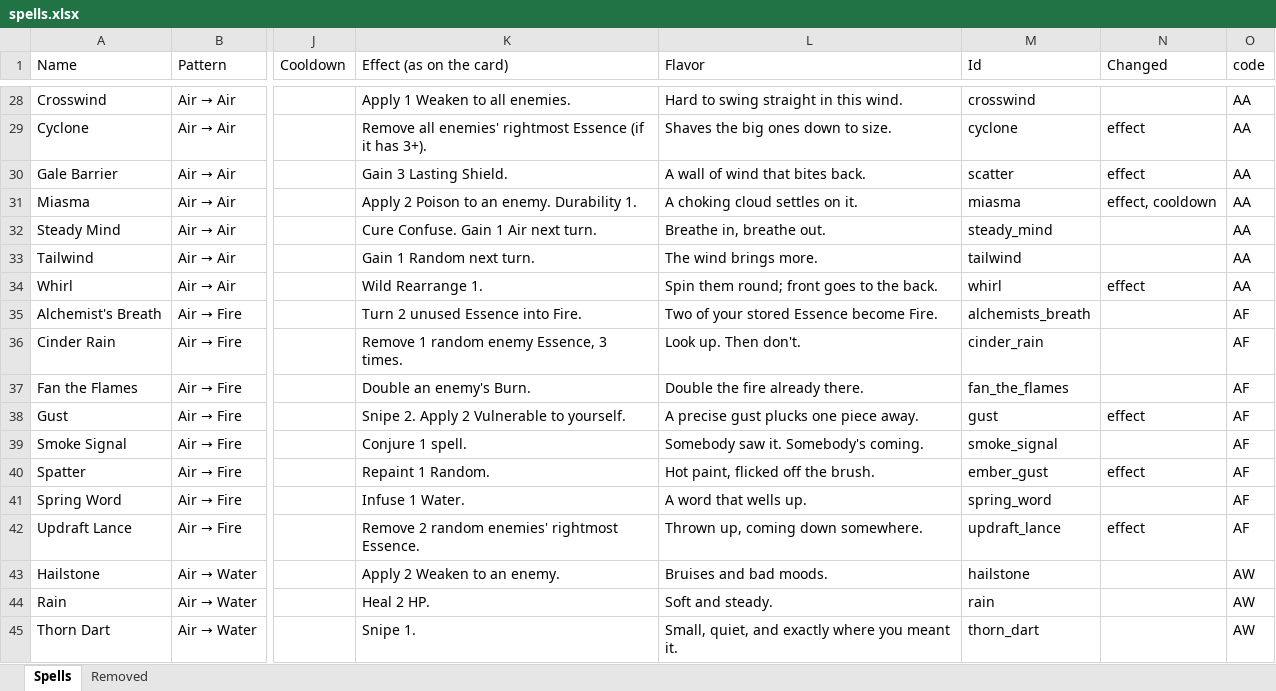
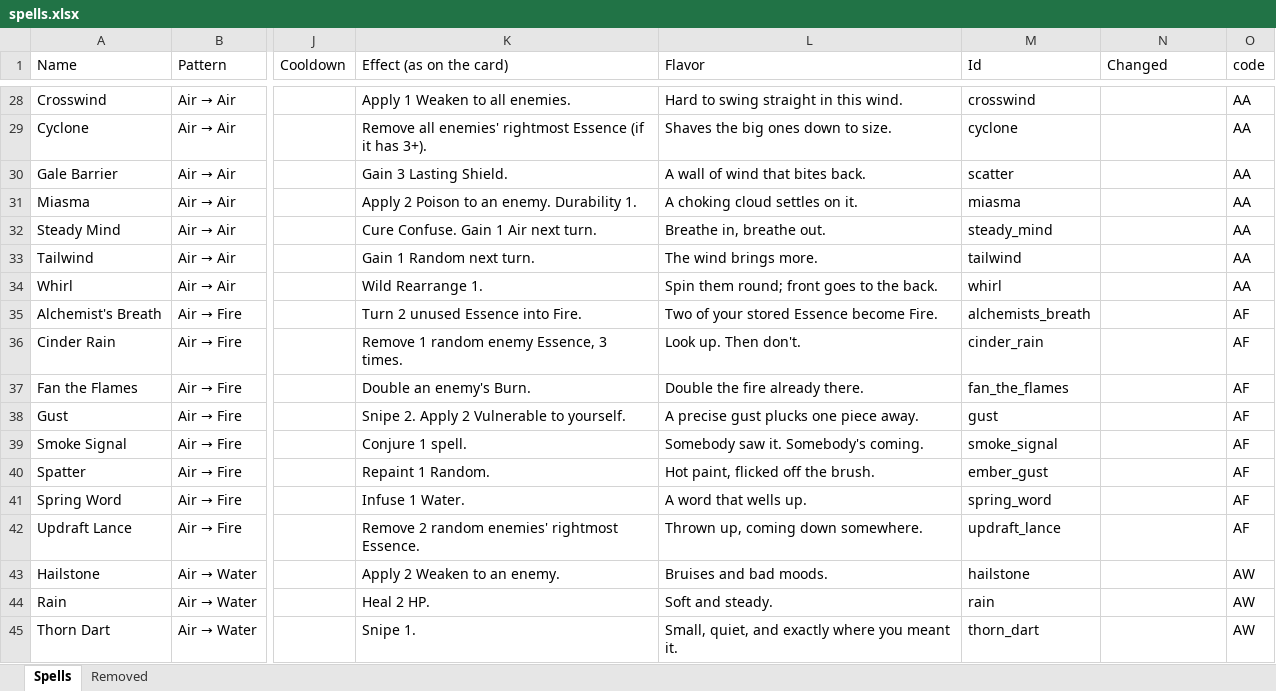
Before and after one commit to Vu-QuangMinh/The-last-tree, an Excel workbook: docs/spells.xlsx, sheet Spells, drawn as a sheet; only a part is shown, gaps mark what is left out; values as stored, in another font and other column widths than the file's, no cell formats; the diff covers the shown part only; the diff names each change by its address in the sheet, - before the commit and + after, or states it on an @@ line.

```diff
--- a/docs/spells.xlsx (sheet Spells)
+++ b/docs/spells.xlsx (sheet Spells)
-N29:N30 (Changed): effect
+N29:N30 (Changed): (empty)
-N31 (Changed): effect, cooldown
+N31 (Changed): (empty)
-N34 (Changed): effect
+N34 (Changed): (empty)
-N38 (Changed): effect
+N38 (Changed): (empty)
-N40 (Changed): effect
+N40 (Changed): (empty)
-N42 (Changed): effect
+N42 (Changed): (empty)
```
Also changed, not shown: 6 removed rows and 278 edited cells elsewhere in this sheet, sheet Removed, cell formats, 23 other files.
